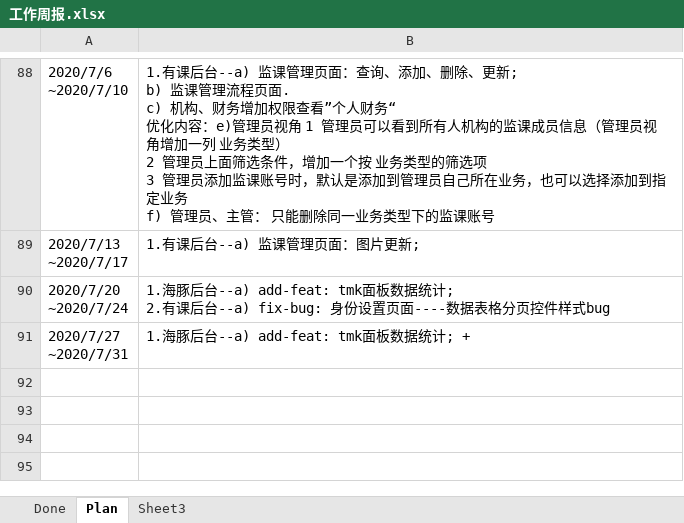
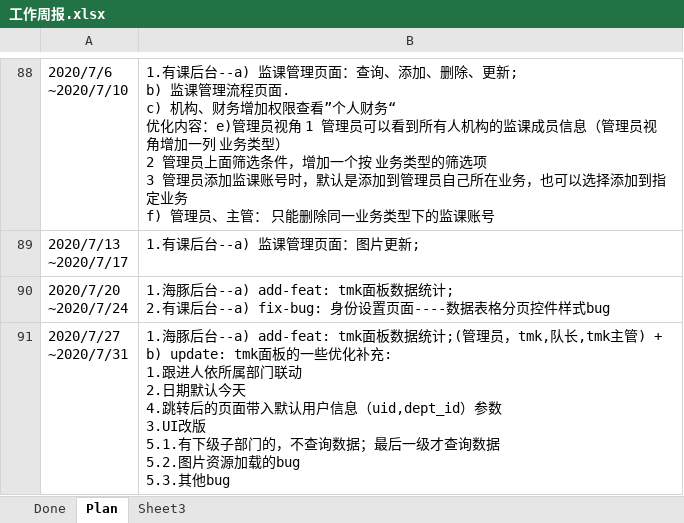
Before and after one commit to poilkjmn22/atom-config, an Excel workbook: 工作周报.xlsx, sheet Plan, drawn as a sheet; only a part is shown, gaps mark what is left out; values as stored, in another font and other column widths than the file's, no borders; ↵ is a line break in a cell; the diff names each change by its address in the sheet, - before the commit and + after, or states it on an @@ line.

```diff
--- a/工作周报.xlsx (sheet Plan)
+++ b/工作周报.xlsx (sheet Plan)
-B91: …数据统计; +
+B91: …数据统计;(管理员，tmk,队长,tmk主管) + ↵ b) update: tmk面板的一些优化补充: ↵ 1.跟进人依所属部门联动 ↵ 2.日期默认今天 ↵ 4.跳转后的页面带入默认用户信息（uid,dept_id）参数 ↵ 3.UI改版 ↵ 5.1.有下级子部门的，不查询数据；最后一级才查询数据 ↵ 5.2.图片资源加载的bug ↵ 5.3.其他bug
```
Also changed, not shown: 1 other file.
